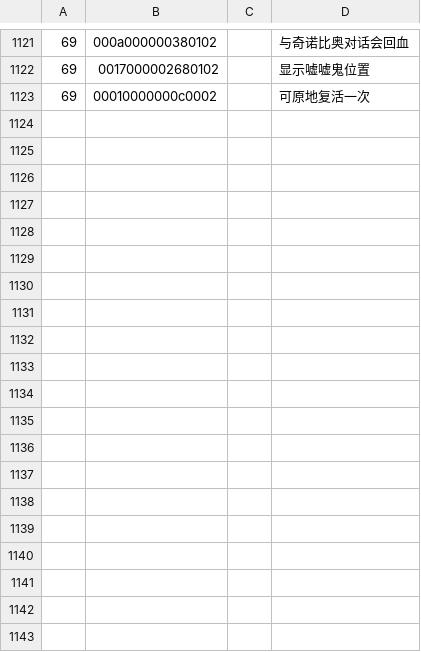
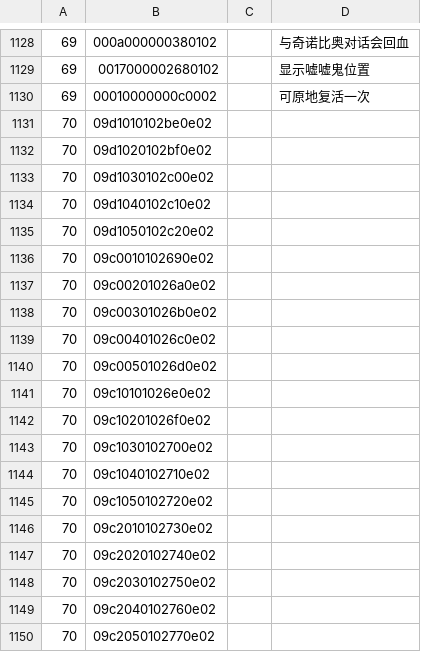
Before and after one commit to solosky/pixl.js, a CSV file: fw/data/amiidb_link.csv, drawn as a sheet; only a part is shown, gaps mark what is left out; the diff covers the shown part only.

```diff
--- a/fw/data/amiidb_link.csv
+++ b/fw/data/amiidb_link.csv
@@ -1123 +1130,21 @@
 69,00010000000c0002,,可原地复活一次
+70,09d1010102be0e02,,
+70,09d1020102bf0e02,,
+70,09d1030102c00e02,,
+70,09d1040102c10e02,,
+70,09d1050102c20e02,,
+70,09c0010102690e02,,
+70,09c00201026a0e02,,
+70,09c00301026b0e02,,
+70,09c00401026c0e02,,
+70,09c00501026d0e02,,
+70,09c10101026e0e02,,
+70,09c10201026f0e02,,
+70,09c1030102700e02,,
+70,09c1040102710e02,,
+70,09c1050102720e02,,
+70,09c2010102730e02,,
+70,09c2020102740e02,,
+70,09c2030102750e02,,
+70,09c2040102760e02,,
+70,09c2050102770e02,,
```
Also changed, not shown: 77 added rows elsewhere in this file, fw/data/amiidb_game.csv, 3 other files.
